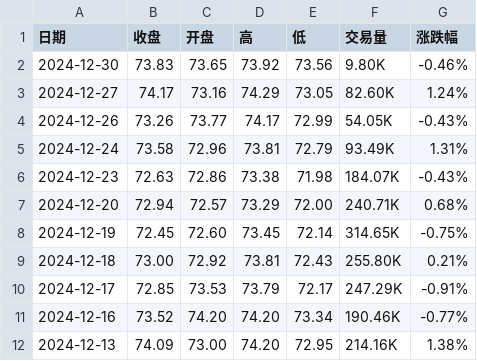
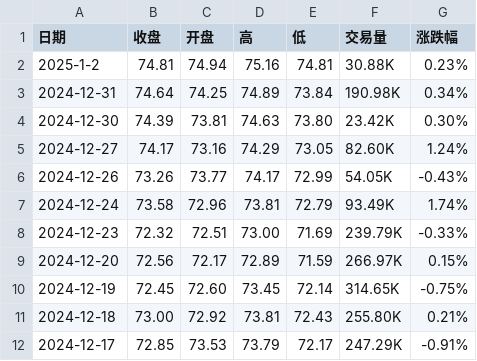
Before and after one commit to huanhuanbass/Bunker, a CSV file: 伦敦布伦特原油期货历史数据.csv, drawn as a sheet; only a part is shown; the shorter side is filled out with more unchanged rows.

```diff
--- a/伦敦布伦特原油期货历史数据.csv
+++ b/伦敦布伦特原油期货历史数据.csv
@@ -1,8 +1,10 @@
 "日期","收盘","开盘","高","低","交易量","涨跌幅"
-"2024-12-30","73.83","73.65","73.92","73.56","9.80K","-0.46%"
+"2025-1-2","74.81","74.94","75.16","74.81","30.88K","0.23%"
+"2024-12-31","74.64","74.25","74.89","73.84","190.98K","0.34%"
+"2024-12-30","74.39","73.81","74.63","73.80","23.42K","0.30%"
 "2024-12-27","74.17","73.16","74.29","73.05","82.60K","1.24%"
 "2024-12-26","73.26","73.77","74.17","72.99","54.05K","-0.43%"
-"2024-12-24","73.58","72.96","73.81","72.79","93.49K","1.31%"
-"2024-12-23","72.63","72.86","73.38","71.98","184.07K","-0.43%"
-"2024-12-20","72.94","72.57","73.29","72.00","240.71K","0.68%"
+"2024-12-24","73.58","72.96","73.81","72.79","93.49K","1.74%"
+"2024-12-23","72.32","72.51","73.00","71.69","239.79K","-0.33%"
+"2024-12-20","72.56","72.17","72.89","71.59","266.97K","0.15%"
 "2024-12-19","72.45","72.60","73.45","72.14","314.65K","-0.75%"
```
Also changed, not shown: WTI原油期货历史数据.csv, 1 other file.
